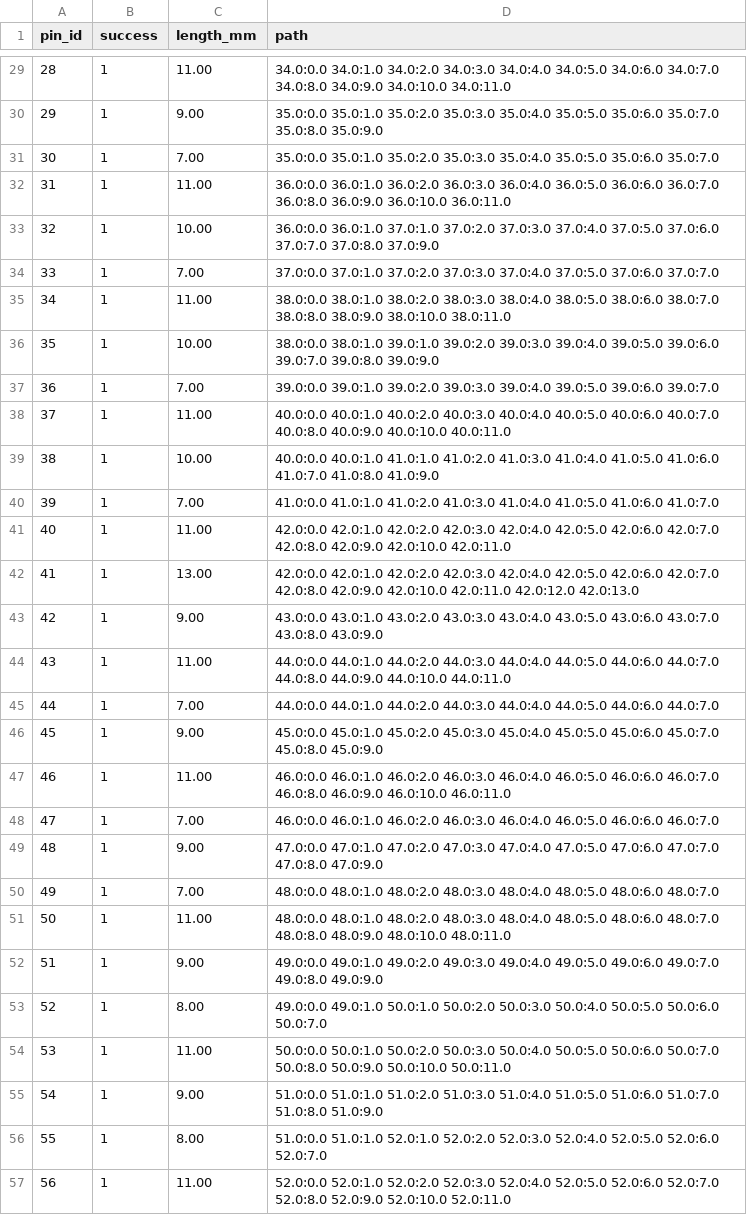
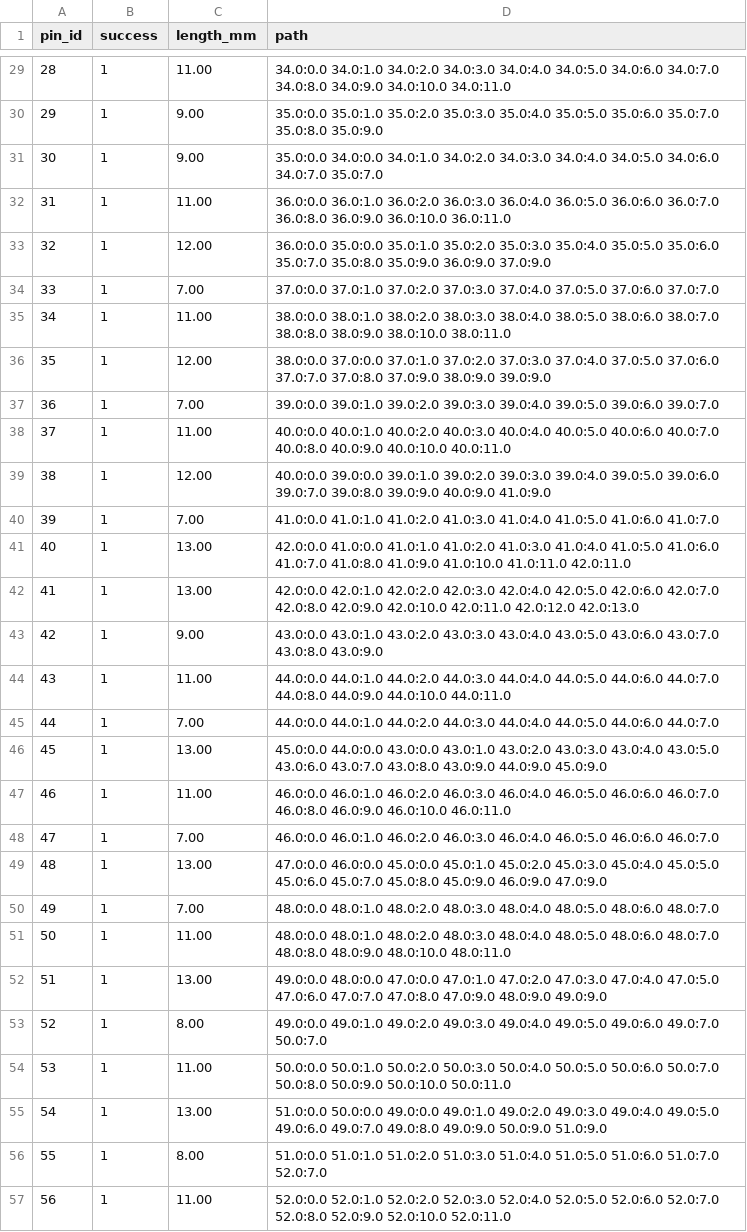
Before and after one commit to wen390/-, a CSV file: results/case_03/routes.csv, drawn as a sheet; only a part is shown, gaps mark what is left out; the diff covers the shown part only.

```diff
--- a/results/case_03/routes.csv
+++ b/results/case_03/routes.csv
@@ -30,13 +30,13 @@ pin_id,success,length_mm,path
 29,1,9.00,35.0:0.0 35.0:1.0 35.0:2.0 35.0:3.0 35.0:4.0 35.0:5.0 35.0:6.0 35.0:7.0 35.0:8.0 35.0:9.0
-30,1,7.00,35.0:0.0 35.0:1.0 35.0:2.0 35.0:3.0 35.0:4.0 35.0:5.0 35.0:6.0 35.0:7.0
+30,1,9.00,35.0:0.0 34.0:0.0 34.0:1.0 34.0:2.0 34.0:3.0 34.0:4.0 34.0:5.0 34.0:6.0 34.0:7.0 35.0:7.0
 31,1,11.00,36.0:0.0 36.0:1.0 36.0:2.0 36.0:3.0 36.0:4.0 36.0:5.0 36.0:6.0 36.0:7.0 36.0:8.0 36.0:9.0 36.0:10.0 36.0:11.0
-32,1,10.00,36.0:0.0 36.0:1.0 37.0:1.0 37.0:2.0 37.0:3.0 37.0:4.0 37.0:5.0 37.0:6.0 37.0:7.0 37.0:8.0 37.0:9.0
+32,1,12.00,36.0:0.0 35.0:0.0 35.0:1.0 35.0:2.0 35.0:3.0 35.0:4.0 35.0:5.0 35.0:6.0 35.0:7.0 35.0:8.0 35.0:9.0 36.0:9.0 37.0:9.0
 33,1,7.00,37.0:0.0 37.0:1.0 37.0:2.0 37.0:3.0 37.0:4.0 37.0:5.0 37.0:6.0 37.0:7.0
 34,1,11.00,38.0:0.0 38.0:1.0 38.0:2.0 38.0:3.0 38.0:4.0 38.0:5.0 38.0:6.0 38.0:7.0 38.0:8.0 38.0:9.0 38.0:10.0 38.0:11.0
-35,1,10.00,38.0:0.0 38.0:1.0 39.0:1.0 39.0:2.0 39.0:3.0 39.0:4.0 39.0:5.0 39.0:6.0 39.0:7.0 39.0:8.0 39.0:9.0
+35,1,12.00,38.0:0.0 37.0:0.0 37.0:1.0 37.0:2.0 37.0:3.0 37.0:4.0 37.0:5.0 37.0:6.0 37.0:7.0 37.0:8.0 37.0:9.0 38.0:9.0 39.0:9.0
 36,1,7.00,39.0:0.0 39.0:1.0 39.0:2.0 39.0:3.0 39.0:4.0 39.0:5.0 39.0:6.0 39.0:7.0
 37,1,11.00,40.0:0.0 40.0:1.0 40.0:2.0 40.0:3.0 40.0:4.0 40.0:5.0 40.0:6.0 40.0:7.0 40.0:8.0 40.0:9.0 40.0:10.0 40.0:11.0
-38,1,10.00,40.0:0.0 40.0:1.0 41.0:1.0 41.0:2.0 41.0:3.0 41.0:4.0 41.0:5.0 41.0:6.0 41.0:7.0 41.0:8.0 41.0:9.0
+38,1,12.00,40.0:0.0 39.0:0.0 39.0:1.0 39.0:2.0 39.0:3.0 39.0:4.0 39.0:5.0 39.0:6.0 39.0:7.0 39.0:8.0 39.0:9.0 40.0:9.0 41.0:9.0
 39,1,7.00,41.0:0.0 41.0:1.0 41.0:2.0 41.0:3.0 41.0:4.0 41.0:5.0 41.0:6.0 41.0:7.0
-40,1,11.00,42.0:0.0 42.0:1.0 42.0:2.0 42.0:3.0 42.0:4.0 42.0:5.0 42.0:6.0 42.0:7.0 42.0:8.0 42.0:9.0 42.0:10.0 42.0:11.0
+40,1,13.00,42.0:0.0 41.0:0.0 41.0:1.0 41.0:2.0 41.0:3.0 41.0:4.0 41.0:5.0 41.0:6.0 41.0:7.0 41.0:8.0 41.0:9.0 41.0:10.0 41.0:11.0 42.0:11.0
 41,1,13.00,42.0:0.0 42.0:1.0 42.0:2.0 42.0:3.0 42.0:4.0 42.0:5.0 42.0:6.0 42.0:7.0 42.0:8.0 42.0:9.0 42.0:10.0 42.0:11.0 42.0:12.0 42.0:13.0
@@ -45,13 +45,13 @@ pin_id,success,length_mm,path
 44,1,7.00,44.0:0.0 44.0:1.0 44.0:2.0 44.0:3.0 44.0:4.0 44.0:5.0 44.0:6.0 44.0:7.0
-45,1,9.00,45.0:0.0 45.0:1.0 45.0:2.0 45.0:3.0 45.0:4.0 45.0:5.0 45.0:6.0 45.0:7.0 45.0:8.0 45.0:9.0
+45,1,13.00,45.0:0.0 44.0:0.0 43.0:0.0 43.0:1.0 43.0:2.0 43.0:3.0 43.0:4.0 43.0:5.0 43.0:6.0 43.0:7.0 43.0:8.0 43.0:9.0 44.0:9.0 45.0:9.0
 46,1,11.00,46.0:0.0 46.0:1.0 46.0:2.0 46.0:3.0 46.0:4.0 46.0:5.0 46.0:6.0 46.0:7.0 46.0:8.0 46.0:9.0 46.0:10.0 46.0:11.0
 47,1,7.00,46.0:0.0 46.0:1.0 46.0:2.0 46.0:3.0 46.0:4.0 46.0:5.0 46.0:6.0 46.0:7.0
-48,1,9.00,47.0:0.0 47.0:1.0 47.0:2.0 47.0:3.0 47.0:4.0 47.0:5.0 47.0:6.0 47.0:7.0 47.0:8.0 47.0:9.0
+48,1,13.00,47.0:0.0 46.0:0.0 45.0:0.0 45.0:1.0 45.0:2.0 45.0:3.0 45.0:4.0 45.0:5.0 45.0:6.0 45.0:7.0 45.0:8.0 45.0:9.0 46.0:9.0 47.0:9.0
 49,1,7.00,48.0:0.0 48.0:1.0 48.0:2.0 48.0:3.0 48.0:4.0 48.0:5.0 48.0:6.0 48.0:7.0
 50,1,11.00,48.0:0.0 48.0:1.0 48.0:2.0 48.0:3.0 48.0:4.0 48.0:5.0 48.0:6.0 48.0:7.0 48.0:8.0 48.0:9.0 48.0:10.0 48.0:11.0
-51,1,9.00,49.0:0.0 49.0:1.0 49.0:2.0 49.0:3.0 49.0:4.0 49.0:5.0 49.0:6.0 49.0:7.0 49.0:8.0 49.0:9.0
-52,1,8.00,49.0:0.0 49.0:1.0 50.0:1.0 50.0:2.0 50.0:3.0 50.0:4.0 50.0:5.0 50.0:6.0 50.0:7.0
+51,1,13.00,49.0:0.0 48.0:0.0 47.0:0.0 47.0:1.0 47.0:2.0 47.0:3.0 47.0:4.0 47.0:5.0 47.0:6.0 47.0:7.0 47.0:8.0 47.0:9.0 48.0:9.0 49.0:9.0
+52,1,8.00,49.0:0.0 49.0:1.0 49.0:2.0 49.0:3.0 49.0:4.0 49.0:5.0 49.0:6.0 49.0:7.0 50.0:7.0
 53,1,11.00,50.0:0.0 50.0:1.0 50.0:2.0 50.0:3.0 50.0:4.0 50.0:5.0 50.0:6.0 50.0:7.0 50.0:8.0 50.0:9.0 50.0:10.0 50.0:11.0
-54,1,9.00,51.0:0.0 51.0:1.0 51.0:2.0 51.0:3.0 51.0:4.0 51.0:5.0 51.0:6.0 51.0:7.0 51.0:8.0 51.0:9.0
-55,1,8.00,51.0:0.0 51.0:1.0 52.0:1.0 52.0:2.0 52.0:3.0 52.0:4.0 52.0:5.0 52.0:6.0 52.0:7.0
+54,1,13.00,51.0:0.0 50.0:0.0 49.0:0.0 49.0:1.0 49.0:2.0 49.0:3.0 49.0:4.0 49.0:5.0 49.0:6.0 49.0:7.0 49.0:8.0 49.0:9.0 50.0:9.0 51.0:9.0
+55,1,8.00,51.0:0.0 51.0:1.0 51.0:2.0 51.0:3.0 51.0:4.0 51.0:5.0 51.0:6.0 51.0:7.0 52.0:7.0
 56,1,11.00,52.0:0.0 52.0:1.0 52.0:2.0 52.0:3.0 52.0:4.0 52.0:5.0 52.0:6.0 52.0:7.0 52.0:8.0 52.0:9.0 52.0:10.0 52.0:11.0
```
Also changed, not shown: 67 edited cells elsewhere in this file, results/case_02/routes.csv, results/case_03/metrics.csv, 17 other files.
